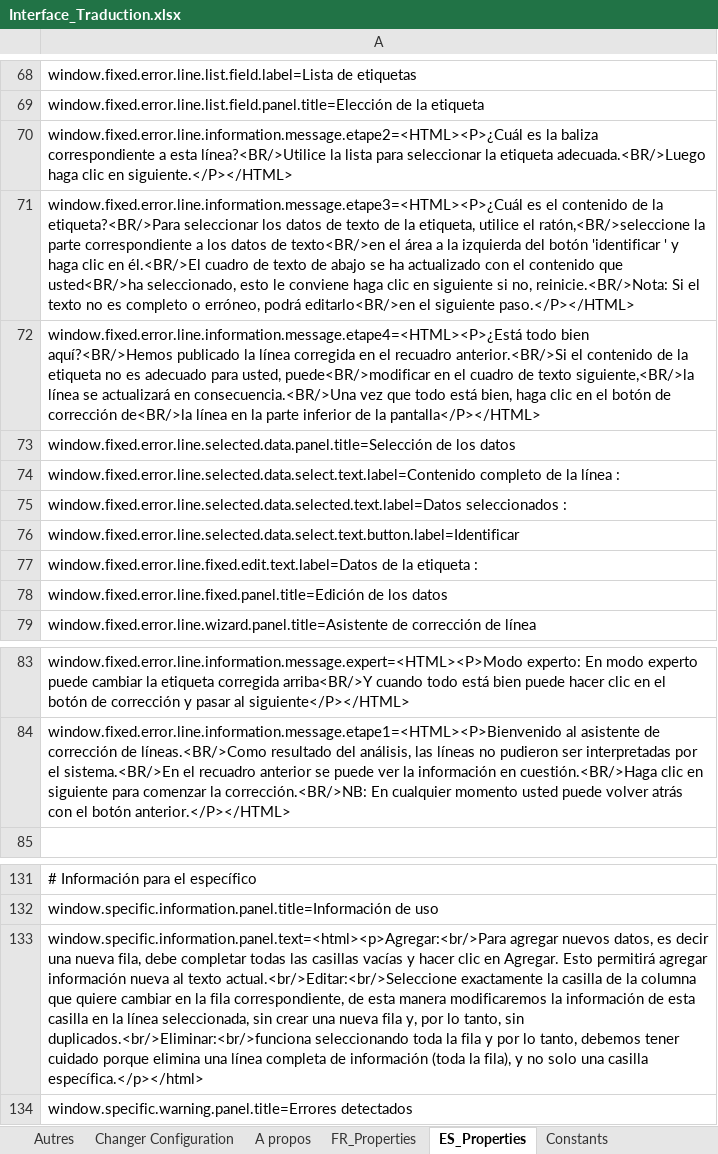
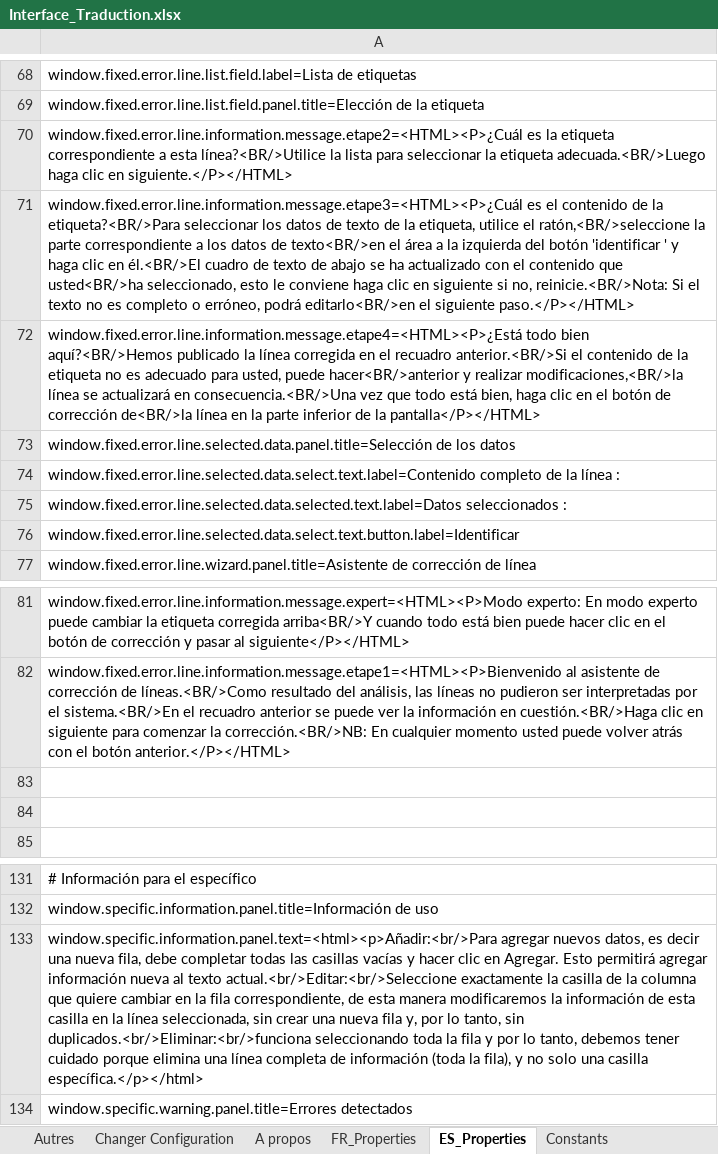
Before and after one commit to Jeremy-Leda/Caerus, an Excel workbook: Interface_Traduction.xlsx, sheet ES_Properties, drawn as a sheet; only a part is shown, gaps mark what is left out; values as stored, in another font and other column widths than the file's, no borders; removed rows and columns are numbered as before the commit, all else as after; the diff names each change by its address in the sheet, - before the commit and + after, or states it on an @@ line.

```diff
--- a/Interface_Traduction.xlsx (sheet ES_Properties)
+++ b/Interface_Traduction.xlsx (sheet ES_Properties)
-A70: …es la baliza correspondiente a…
+A70: …es la etiqueta correspondiente a…
-A72: …para usted, puede<BR/>modificar en el cuadro de texto siguiente,<BR/>la línea se…
+A72: …para usted, puede hacer<BR/>anterior y realizar modificaciones,<BR/>la línea se…
-row 77: window.fixed.error.line.fixed.edit.text.label=Datos de la etiqueta :
-row 78: window.fixed.error.line.fixed.panel.title=Edición de los datos
+row 83: (empty)
+row 84: (empty)
-A133: window.specific.information.panel.text=<html><p>Agregar:<br/>Para agregar nuevos…
+A133: window.specific.information.panel.text=<html><p>Añadir:<br/>Para agregar nuevos…
```
Also changed, not shown: sheet Fenêtre erreur ligne, sheet Constants, sheet FR_Properties, sheet Fenêtre spécifique, formulas that keep their value, 4 other files.
